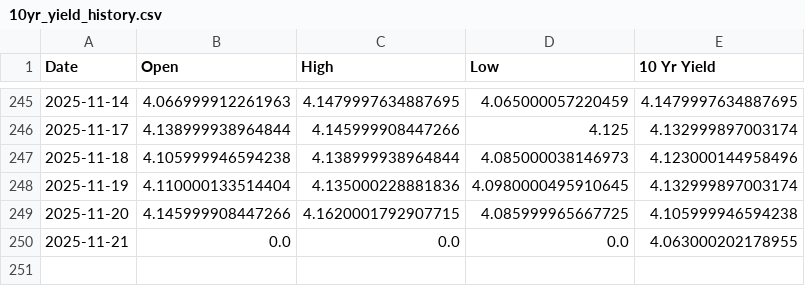
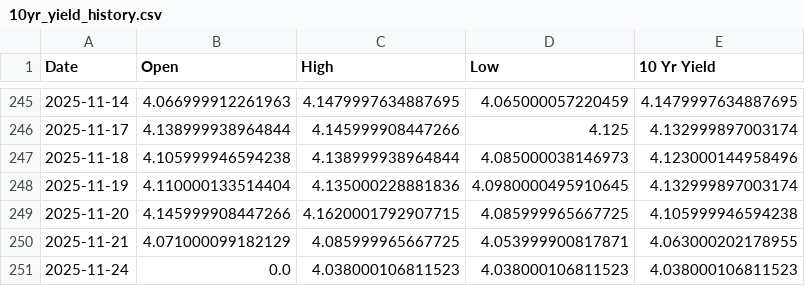
Before and after one commit to housetyler/yahoofinance_USTreasuryYeilds, a CSV file: 10yr_yield_history.csv, drawn as a sheet; only a part is shown, gaps mark what is left out.

```diff
--- a/10yr_yield_history.csv
+++ b/10yr_yield_history.csv
@@ -249,2 +249,3 @@ Date,Open,High,Low,10 Yr Yield
 2025-11-20,4.145999908447266,4.1620001792907715,4.085999965667725,4.105999946594238
-2025-11-21,0.0,0.0,0.0,4.063000202178955
+2025-11-21,4.071000099182129,4.085999965667725,4.053999900817871,4.063000202178955
+2025-11-24,0.0,4.038000106811523,4.038000106811523,4.038000106811523
```
